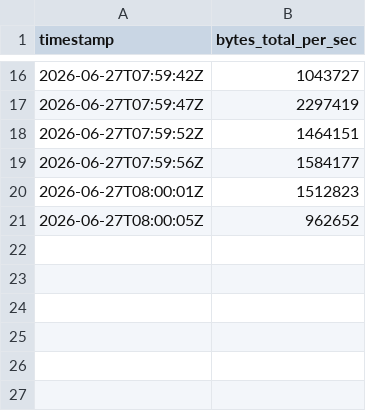
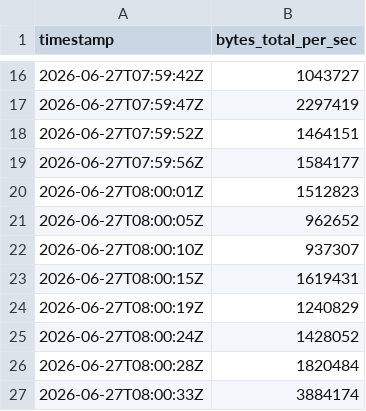
Before and after one commit to NighmareGit/atomic-llama-cpp-turboquant, a CSV file: docs/cuda-windows-5070ti/benchmarks/trace-f-2gpu-plus/telemetry/win-nic.csv, drawn as a sheet; only a part is shown, gaps mark what is left out.

```diff
--- a/docs/cuda-windows-5070ti/benchmarks/trace-f-2gpu-plus/telemetry/win-nic.csv
+++ b/docs/cuda-windows-5070ti/benchmarks/trace-f-2gpu-plus/telemetry/win-nic.csv
@@ -21 +21,7 @@
 2026-06-27T08:00:05Z,962652
+2026-06-27T08:00:10Z,937307
+2026-06-27T08:00:15Z,1619431
+2026-06-27T08:00:19Z,1240829
+2026-06-27T08:00:24Z,1428052
+2026-06-27T08:00:28Z,1820484
+2026-06-27T08:00:33Z,3884174
```
Also changed, not shown: docs/cuda-windows-5070ti/benchmarks/trace-f-2gpu-plus/telemetry/win-5070-dmon.csv, docs/cuda-windows-5070ti/benchmarks/trace-f-2gpu-plus/telemetry/win-cpu-memory.csv, 20 other files.
